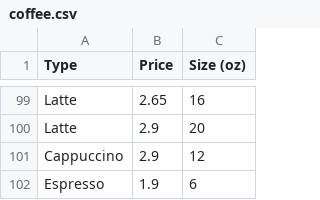
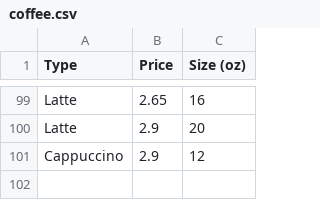
Before and after one commit to andreacelleri/stat209-s18-andreacelleri, a CSV file: coffee.csv, drawn as a sheet; only a part is shown, gaps mark what is left out; the diff names each change by its address in the sheet, - before the commit and + after, or states it on an @@ line.

Commit message:
Add files via upload

```diff
--- a/coffee.csv
+++ b/coffee.csv
-row 102: Espresso | 1.9 | 6
```
